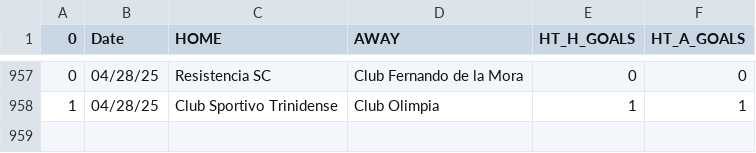
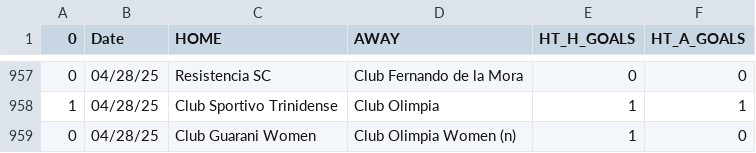
Before and after one commit to JOSPHATT/Finished_Matches, a CSV file: half_time_matches.csv, drawn as a sheet; only a part is shown, gaps mark what is left out; the diff names each change by its address in the sheet, - before the commit and + after, or states it on an @@ line.

```diff
--- a/half_time_matches.csv
+++ b/half_time_matches.csv
+row 959: 0 | 04/28/25 | Club Guarani Women | Club Olimpia Women (n) | 1 | 0
```
